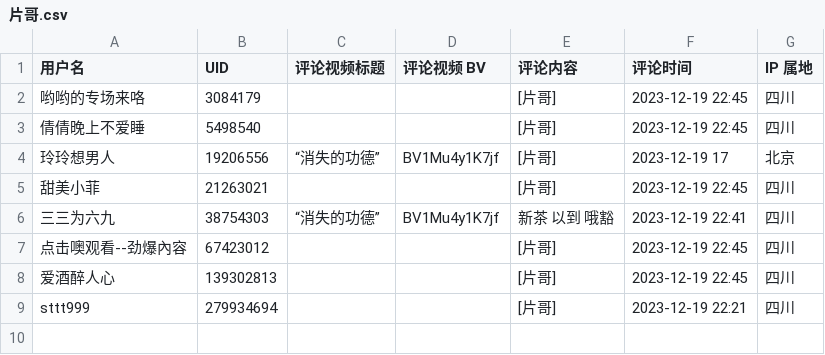
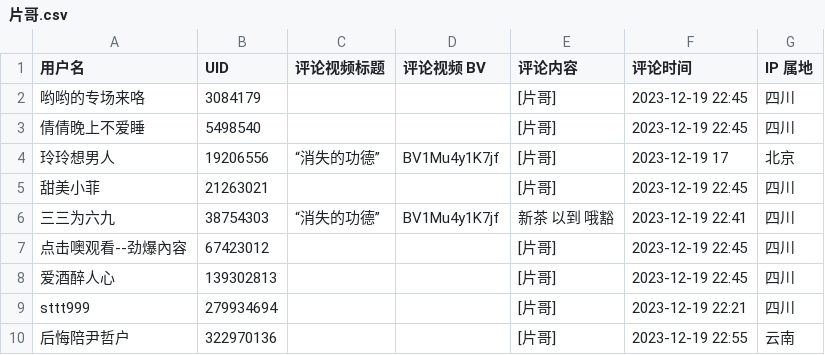
Before and after one commit to blacklisting/bilibili, a CSV file: 片哥.csv, drawn as a sheet; the diff names each change by its address in the sheet, - before the commit and + after, or states it on an @@ line.

Commit message:
Update with a comment just seen.

```diff
--- a/片哥.csv
+++ b/片哥.csv
+row 10: 后悔陪尹哲户 | 322970136 |  |  | [片哥] | 2023-12-19 22:55 | 云南
```
